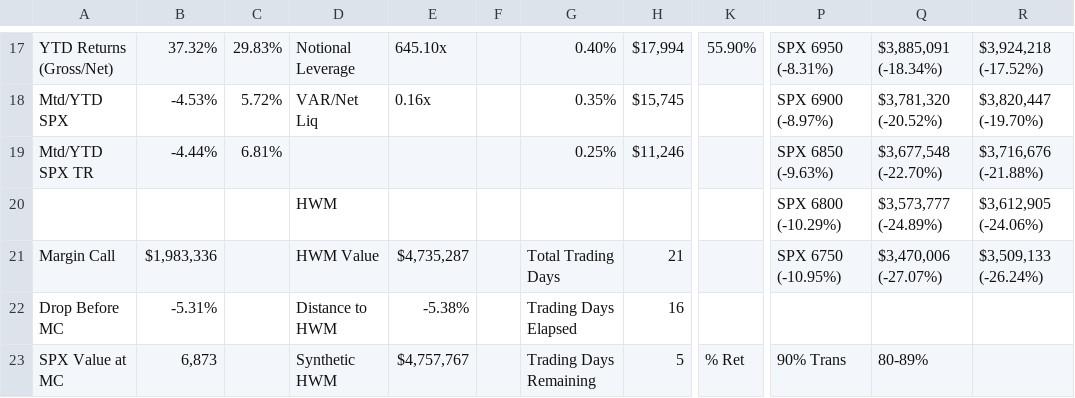
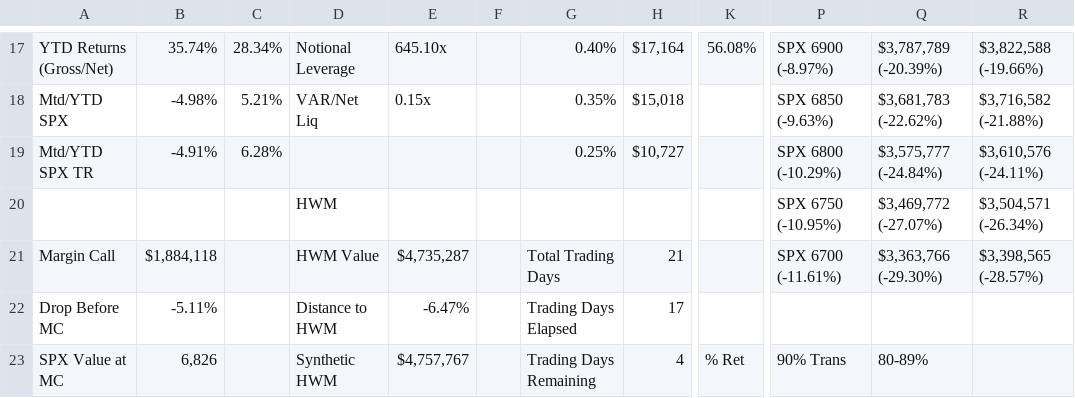
Before and after one commit to brettr2/sas-sheet-exports, a CSV file: daily_report.csv, drawn as a sheet; only a part is shown, gaps mark what is left out; the diff covers the shown part only; the diff names each change by its address in the sheet, - before the commit and + after, or states it on an @@ line.

```diff
--- a/daily_report.csv
+++ b/daily_report.csv
-B17: 37.32%
+B17: 35.74%
-C17: 29.83%
+C17: 28.34%
-H17: $17,994
+H17: $17,164
-K17: 55.90%
+K17: 56.08%
-P17: SPX 6950 (-8.31%)
+P17: SPX 6900 (-8.97%)
-Q17: $3,885,091 (-18.34%)
+Q17: $3,787,789 (-20.39%)
-R17: $3,924,218 (-17.52%)
+R17: $3,822,588 (-19.66%)
-B18: -4.53%
+B18: -4.98%
-C18: 5.72%
+C18: 5.21%
-E18: 0.16x
+E18: 0.15x
-H18: $15,745
+H18: $15,018
-P18: SPX 6900 (-8.97%)
+P18: SPX 6850 (-9.63%)
-Q18: $3,781,320 (-20.52%)
+Q18: $3,681,783 (-22.62%)
-R18: $3,820,447 (-19.70%)
+R18: $3,716,582 (-21.88%)
-B19: -4.44%
+B19: -4.91%
-C19: 6.81%
+C19: 6.28%
-H19: $11,246
+H19: $10,727
-P19: SPX 6850 (-9.63%)
+P19: SPX 6800 (-10.29%)
-Q19: $3,677,548 (-22.70%)
+Q19: $3,575,777 (-24.84%)
-R19: $3,716,676 (-21.88%)
+R19: $3,610,576 (-24.11%)
-P20: SPX 6800 (-10.29%)
+P20: SPX 6750 (-10.95%)
-Q20: $3,573,777 (-24.89%)
+Q20: $3,469,772 (-27.07%)
-R20: $3,612,905 (-24.06%)
+R20: $3,504,571 (-26.34%)
-B21: $1,983,336
+B21: $1,884,118
-P21: SPX 6750 (-10.95%)
+P21: SPX 6700 (-11.61%)
-Q21: $3,470,006 (-27.07%)
+Q21: $3,363,766 (-29.30%)
-R21: $3,509,133 (-26.24%)
+R21: $3,398,565 (-28.57%)
-B22: -5.31%
+B22: -5.11%
-E22: -5.38%
+E22: -6.47%
-H22: 16
+H22: 17
-B23: 6,873
+B23: 6,826
-H23: 5
+H23: 4
```
Also changed, not shown: 1 added row, 1 removed row and 103 edited cells elsewhere in this file.
